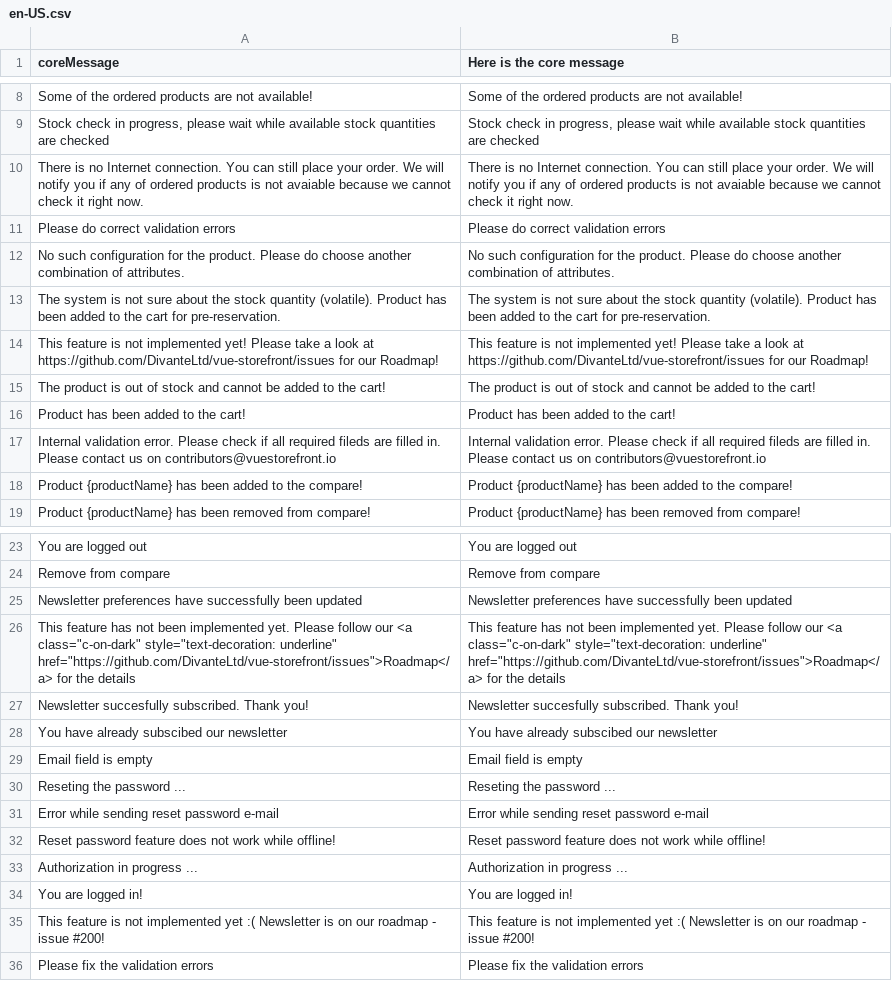
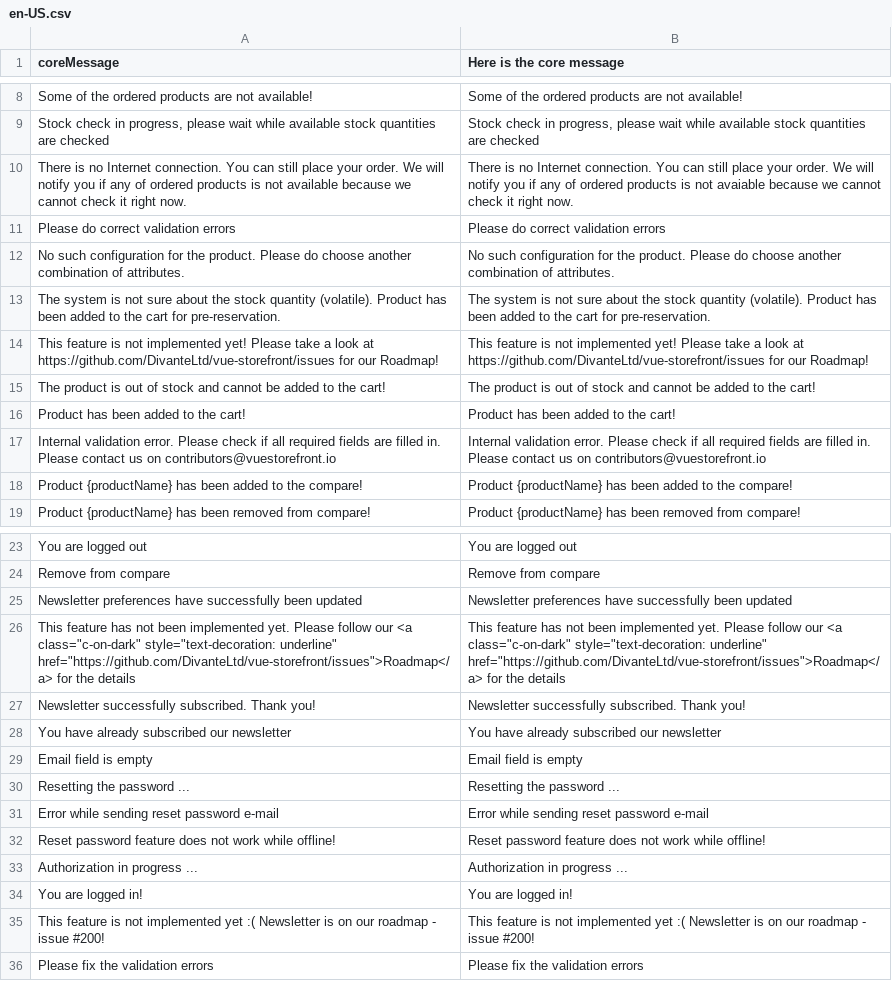
Before and after one commit to solar-dev23/ribatex-Vue-storefront, a CSV file: core/resource/i18n/en-US.csv, drawn as a sheet; only a part is shown, gaps mark what is left out.

Commit message:
Fixed translation typos on translation files

```diff
--- a/core/resource/i18n/en-US.csv
+++ b/core/resource/i18n/en-US.csv
@@ -9,3 +9,3 @@
 "Stock check in progress, please wait while available stock quantities are checked","Stock check in progress, please wait while available stock quantities are checked"
-"There is no Internet connection. You can still place your order. We will notify you if any of ordered products is not avaiable because we cannot check it right now.","There is no Internet connection. You can still place your order. We will notify you if any of ordered products is not avaiable because we cannot check it right now."
+"There is no Internet connection. You can still place your order. We will notify you if any of ordered products is not available because we cannot check it right now.","There is no Internet connection. You can still place your order. We will notify you if any of ordered products is not avaiable because we cannot check it right now."
 "Please do correct validation errors","Please do correct validation errors"
@@ -16,3 +16,3 @@
 "Product has been added to the cart!","Product has been added to the cart!"
-"Internal validation error. Please check if all required fileds are filled in. Please contact us on contributors@vuestorefront.io","Internal validation error. Please check if all required fileds are filled in. Please contact us on contributors@vuestorefront.io"
+"Internal validation error. Please check if all required fields are filled in. Please contact us on contributors@vuestorefront.io","Internal validation error. Please check if all required fields are filled in. Please contact us on contributors@vuestorefront.io"
 "Product {productName} has been added to the compare!","Product {productName} has been added to the compare!"
@@ -26,6 +26,6 @@
 "This feature has not been implemented yet. Please follow our <a class=""c-on-dark"" style=""text-decoration: underline"" href=""https://github.com/DivanteLtd/vue-storefront/issues"">Roadmap</a> for the details","This feature has not been implemented yet. Please follow our <a class=""c-on-dark"" style=""text-decoration: underline"" href=""https://github.com/DivanteLtd/vue-storefront/issues"">Roadmap</a> for the details"
-"Newsletter succesfully subscribed. Thank you!","Newsletter succesfully subscribed. Thank you!"
-"You have already subscibed our newsletter","You have already subscibed our newsletter"
+"Newsletter successfully subscribed. Thank you!","Newsletter successfully subscribed. Thank you!"
+"You have already subscribed our newsletter","You have already subscribed our newsletter"
 "Email field is empty","Email field is empty"
-"Reseting the password ... ","Reseting the password ... "
+"Resetting the password ... ","Resetting the password ... "
 "Error while sending reset password e-mail","Error while sending reset password e-mail"
```
Also changed, not shown: core/resource/i18n/de-DE.csv, core/resource/i18n/fr-FR.csv.
